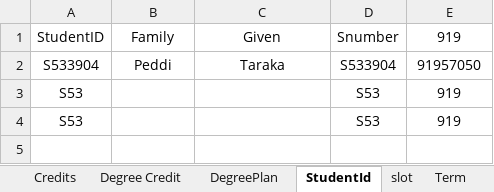
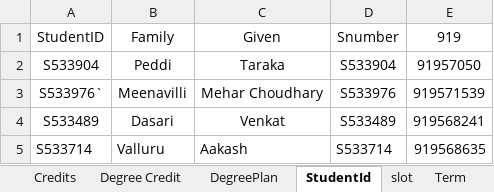
Before and after one commit to MeharChoudhary/MVC-Project, an Excel workbook: Group4 no preq.xlsx, sheet StudentId, drawn as a sheet; values as stored, in another font and other column widths than the file's, no borders; removed rows and columns are numbered as before the commit, all else as after; the diff names each change by its address in the sheet, - before the commit and + after, or states it on an @@ line.

Commit message:
aakash

```diff
--- a/Group4 no preq.xlsx (sheet StudentId)
+++ b/Group4 no preq.xlsx (sheet StudentId)
-row 3: S53 |  |  | S53 | 919
-row 4: S53 |  |  | S53 | 919
+row 3: S533976` | Meenavilli | Mehar Choudhary | S533976 | 919571539
+row 4: S533489 | Dasari | Venkat | S533489 | 919568241
+row 5: S533714 | Valluru | Aakash | S533714 | 919568635
```
Also changed, not shown: sheet slot, sheet Term.
